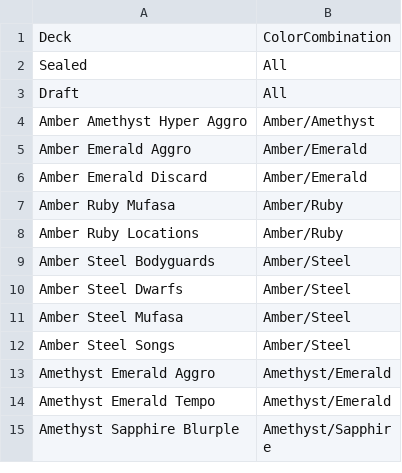
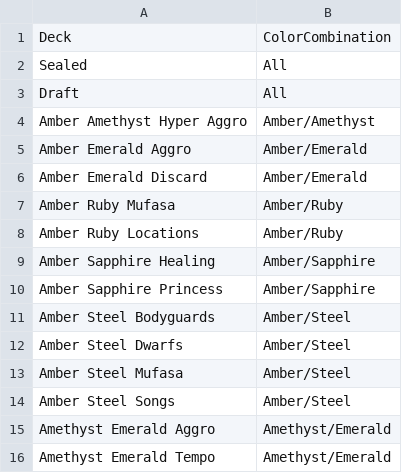
Before and after one commit to shinobi64/lorcana, a CSV file: results/decks.csv, drawn as a sheet; only a part is shown; the shorter side is filled out with more unchanged rows.

Commit message:
update deck colors and results

```diff
--- a/results/decks.csv
+++ b/results/decks.csv
@@ -8,2 +8,4 @@ Amber Ruby Mufasa,Amber/Ruby
 Amber Ruby Locations,Amber/Ruby
+Amber Sapphire Healing,Amber/Sapphire
+Amber Sapphire Princess,Amber/Sapphire
 Amber Steel Bodyguards,Amber/Steel
```
Also changed, not shown: results/results.csv, 1 other file.
